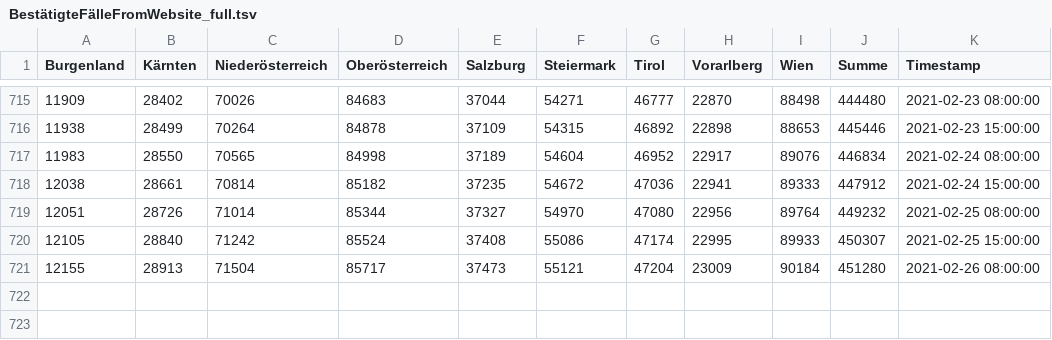
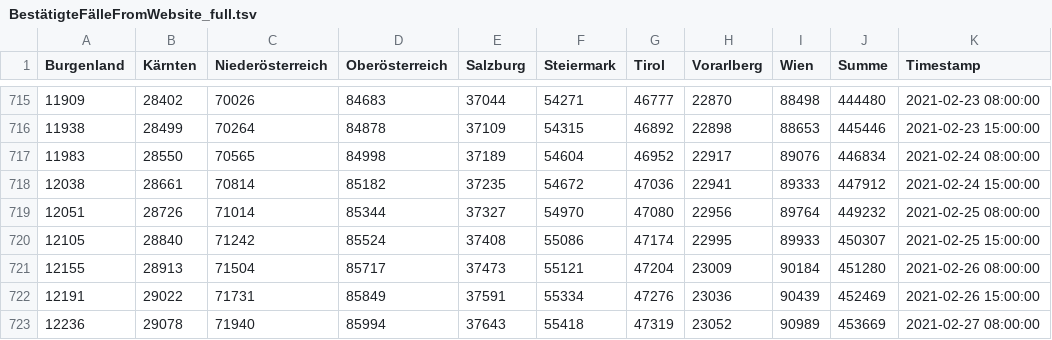
Before and after one commit to colazivi/Covid19-Data-Austria, a TSV file: tsv/website/BestätigteFälleFromWebsite_full.tsv, drawn as a sheet; only a part is shown, gaps mark what is left out; the diff names each change by its address in the sheet, - before the commit and + after, or states it on an @@ line.

```diff
--- a/tsv/website/BestätigteFälleFromWebsite_full.tsv
+++ b/tsv/website/BestätigteFälleFromWebsite_full.tsv
+row 722: 12191 | 29022 | 71731 | 85849 | 37591 | 55334 | 47276 | 23036 | 90439 | 452469 | 2021-02-26 15:00:00
+row 723: 12236 | 29078 | 71940 | 85994 | 37643 | 55418 | 47319 | 23052 | 90989 | 453669 | 2021-02-27 08:00:00
```
Also changed, not shown: tsv/website/GenesenFromWebsite_full.tsv, tsv/website/HospitalisierungFromWebsite_full.tsv, 3 other files.
